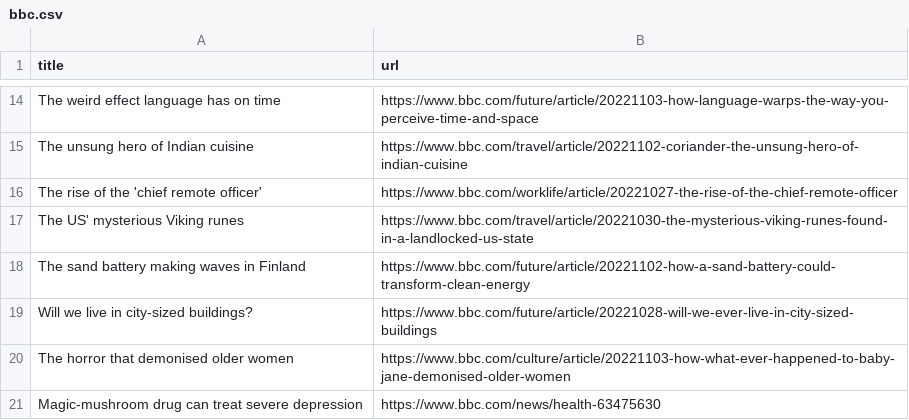
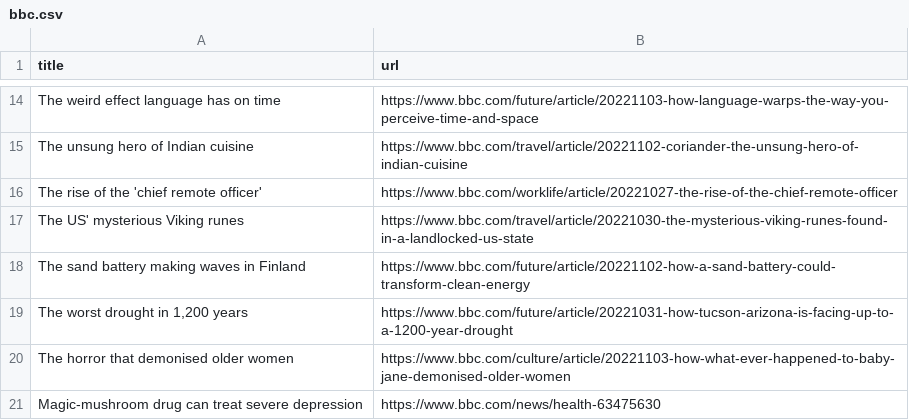
Before and after one commit to cpohkwan/automatic-scraper-bbc, a CSV file: bbc.csv, drawn as a sheet; only a part is shown, gaps mark what is left out; removed rows and columns are numbered as before the commit, all else as after; the diff names each change by its address in the sheet, - before the commit and + after, or states it on an @@ line.

```diff
--- a/bbc.csv
+++ b/bbc.csv
-row 19: Will we live in city-sized buildings? | https://www.bbc.com/future/article/20221028-will-we-ever-live-in-city-sized-buildings
+row 19: The worst drought in 1,200 years | https://www.bbc.com/future/article/20221031-how-tucson-arizona-is-facing-up-to-a-1200-year-drought
```
